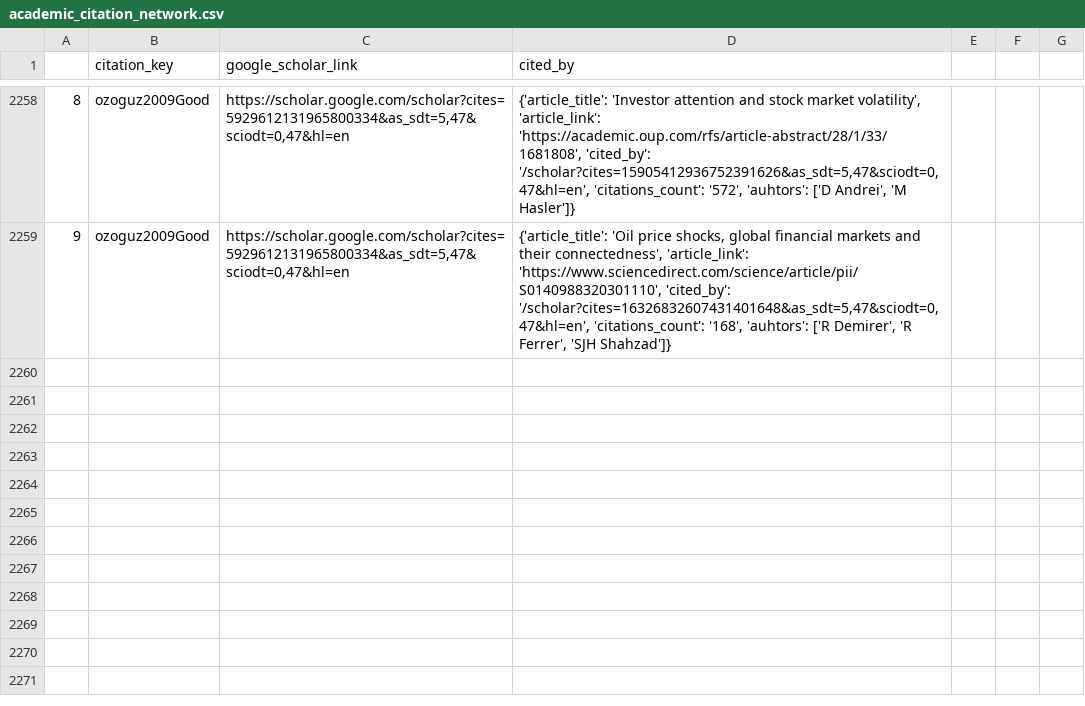
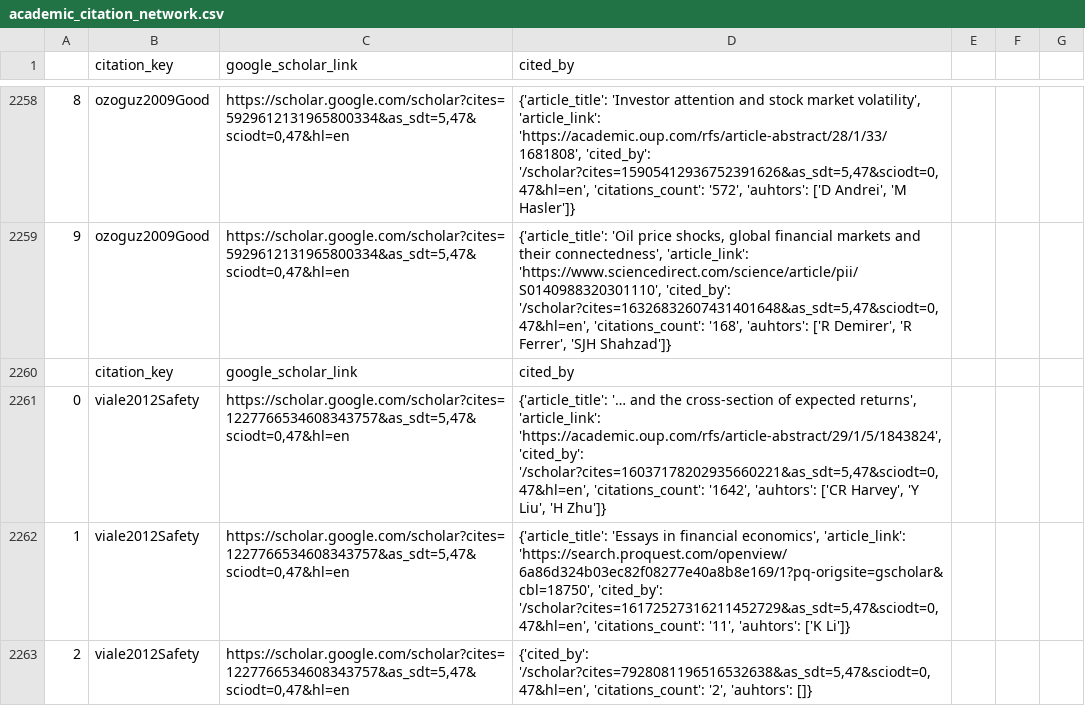
Before and after one commit to krishpn/academicgraphs, a CSV file: academic_citation_network.csv, drawn as a sheet; only a part is shown, gaps mark what is left out.

Commit message:
viale2012Safety

```diff
--- a/academic_citation_network.csv
+++ b/academic_citation_network.csv
@@ -2260 +2260,5 @@
 9,ozoguz2009Good,"https://scholar.google.com/scholar?cites=5929612131965800334&as_sdt=5,47&sciodt=0,47&hl=en","{'article_title': 'Oil price shocks, global financial markets and their connectedness', 'article_link': 'https://www.sciencedirect.com/science/article/pii/S0140988320301110', 'cited_by': '/scholar?cites=16326832607431401648&as_sdt=5,47&sciodt=0,47&hl=en', 'citations_count': '168', 'auhtors': ['R Demirer', 'R Ferrer', 'SJH Shahzad']}"
+,citation_key,google_scholar_link,cited_by
+0,viale2012Safety,"https://scholar.google.com/scholar?cites=1227766534608343757&as_sdt=5,47&sciodt=0,47&hl=en","{'article_title': '… and the cross-section of expected returns', 'article_link': 'https://academic.oup.com/rfs/article-abstract/29/1/5/1843824', 'cited_by': '/scholar?cites=16037178202935660221&as_sdt=5,47&sciodt=0,47&hl=en', 'citations_count': '1642', 'auhtors': ['CR Harvey', 'Y Liu', 'H Zhu']}"
+1,viale2012Safety,"https://scholar.google.com/scholar?cites=1227766534608343757&as_sdt=5,47&sciodt=0,47&hl=en","{'article_title': 'Essays in financial economics', 'article_link': 'https://search.proquest.com/openview/6a86d324b03ec82f08277e40a8b8e169/1?pq-origsite=gscholar&cbl=18750', 'cited_by': '/scholar?cites=16172527316211452729&as_sdt=5,47&sciodt=0,47&hl=en', 'citations_count': '11', 'auhtors': ['K Li']}"
+2,viale2012Safety,"https://scholar.google.com/scholar?cites=1227766534608343757&as_sdt=5,47&sciodt=0,47&hl=en","{'cited_by': '/scholar?cites=7928081196516532638&as_sdt=5,47&sciodt=0,47&hl=en', 'citations_count': '2', 'auhtors': []}"
```
Also changed, not shown: 1 other file.
